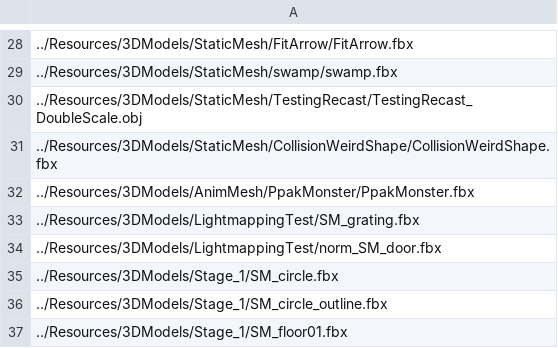
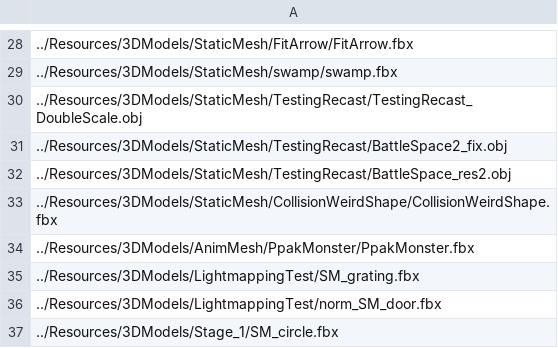
Before and after one commit to ParagonGA4th/GAFinalProject, a CSV file: ParagonEngine/ResourceList/5_3DModel.csv, drawn as a sheet; only a part is shown, gaps mark what is left out; the shorter side is filled out with more unchanged rows.

```diff
--- a/ParagonEngine/ResourceList/5_3DModel.csv
+++ b/ParagonEngine/ResourceList/5_3DModel.csv
@@ -30,2 +30,4 @@
 ../Resources/3DModels/StaticMesh/TestingRecast/TestingRecast_DoubleScale.obj
+../Resources/3DModels/StaticMesh/TestingRecast/BattleSpace2_fix.obj
+../Resources/3DModels/StaticMesh/TestingRecast/BattleSpace_res2.obj
 ../Resources/3DModels/StaticMesh/CollisionWeirdShape/CollisionWeirdShape.fbx
```
Also changed, not shown: 2 other files.
